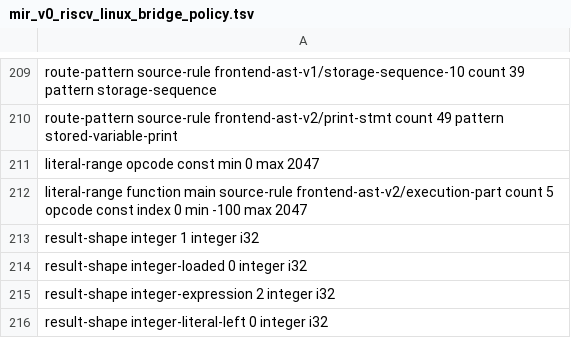
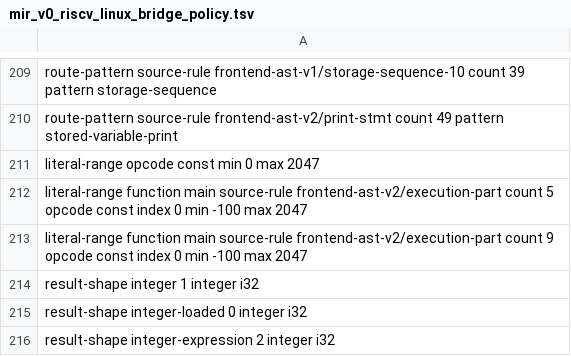
Before and after one commit to lazy-fortran/fortback-new, a TSV file: spec/mir_v0_riscv_linux_bridge_policy.tsv, drawn as a sheet; only a part is shown, gaps mark what is left out; the shorter side is filled out with more unchanged rows.

```diff
--- a/spec/mir_v0_riscv_linux_bridge_policy.tsv
+++ b/spec/mir_v0_riscv_linux_bridge_policy.tsv
@@ -212,2 +212,3 @@ literal-range opcode const min 0 max 2047
 literal-range function main source-rule frontend-ast-v2/execution-part count 5 opcode const index 0 min -100 max 2047
+literal-range function main source-rule frontend-ast-v2/execution-part count 9 opcode const index 0 min -100 max 2047
 result-shape integer 1 integer i32
```
Also changed, not shown: 4 other files.
